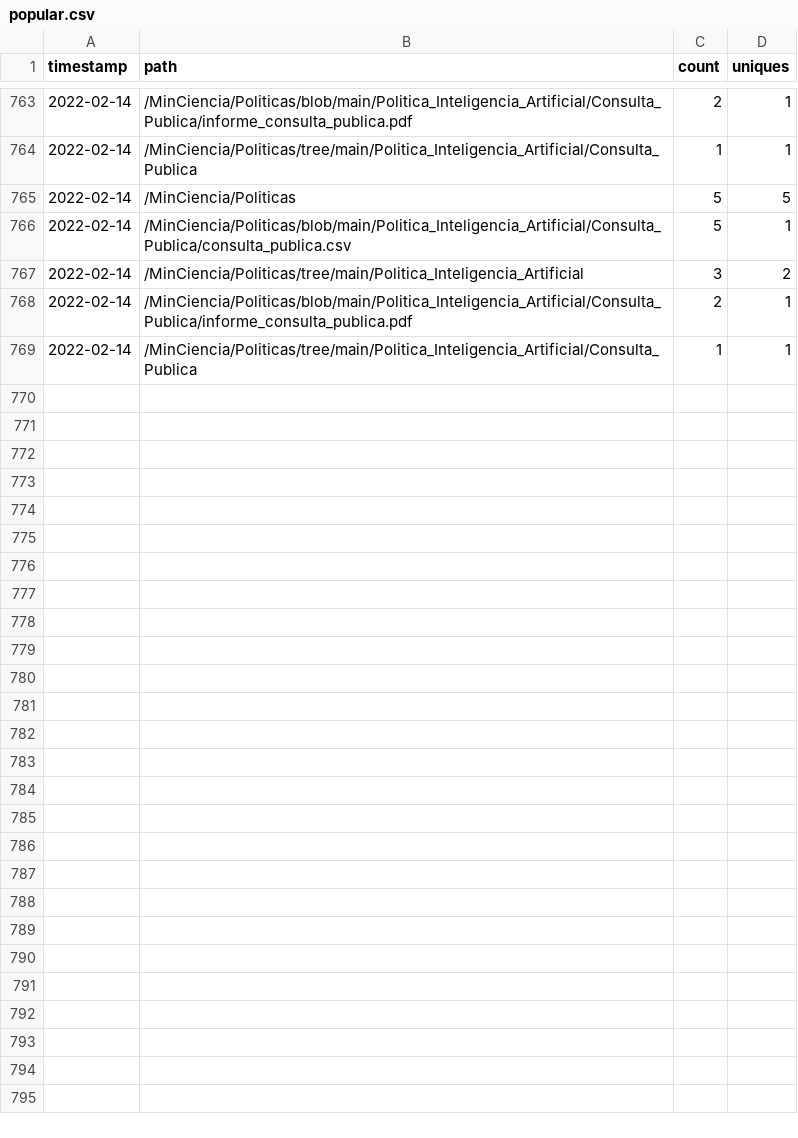
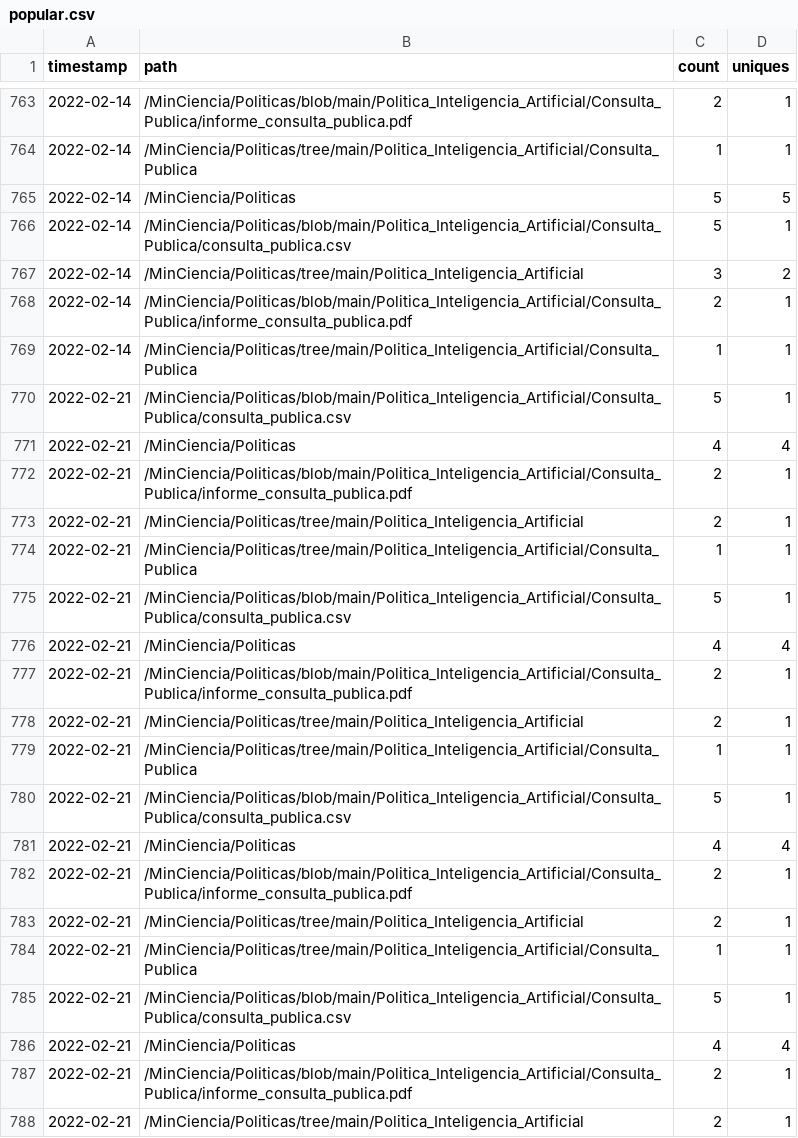
Before and after one commit to MinCiencia/Politicas, a CSV file: input/Traffic/popular.csv, drawn as a sheet; only a part is shown, gaps mark what is left out; the diff covers the shown part only.

```diff
--- a/input/Traffic/popular.csv
+++ b/input/Traffic/popular.csv
@@ -769 +769,20 @@ timestamp,path,count,uniques
 2022-02-14,/MinCiencia/Politicas/tree/main/Politica_Inteligencia_Artificial/Consulta_Publica,1,1
+2022-02-21,/MinCiencia/Politicas/blob/main/Politica_Inteligencia_Artificial/Consulta_Publica/consulta_publica.csv,5,1
+2022-02-21,/MinCiencia/Politicas,4,4
+2022-02-21,/MinCiencia/Politicas/blob/main/Politica_Inteligencia_Artificial/Consulta_Publica/informe_consulta_publica.pdf,2,1
+2022-02-21,/MinCiencia/Politicas/tree/main/Politica_Inteligencia_Artificial,2,1
+2022-02-21,/MinCiencia/Politicas/tree/main/Politica_Inteligencia_Artificial/Consulta_Publica,1,1
+2022-02-21,/MinCiencia/Politicas/blob/main/Politica_Inteligencia_Artificial/Consulta_Publica/consulta_publica.csv,5,1
+2022-02-21,/MinCiencia/Politicas,4,4
+2022-02-21,/MinCiencia/Politicas/blob/main/Politica_Inteligencia_Artificial/Consulta_Publica/informe_consulta_publica.pdf,2,1
+2022-02-21,/MinCiencia/Politicas/tree/main/Politica_Inteligencia_Artificial,2,1
+2022-02-21,/MinCiencia/Politicas/tree/main/Politica_Inteligencia_Artificial/Consulta_Publica,1,1
+2022-02-21,/MinCiencia/Politicas/blob/main/Politica_Inteligencia_Artificial/Consulta_Publica/consulta_publica.csv,5,1
+2022-02-21,/MinCiencia/Politicas,4,4
+2022-02-21,/MinCiencia/Politicas/blob/main/Politica_Inteligencia_Artificial/Consulta_Publica/informe_consulta_publica.pdf,2,1
+2022-02-21,/MinCiencia/Politicas/tree/main/Politica_Inteligencia_Artificial,2,1
+2022-02-21,/MinCiencia/Politicas/tree/main/Politica_Inteligencia_Artificial/Consulta_Publica,1,1
+2022-02-21,/MinCiencia/Politicas/blob/main/Politica_Inteligencia_Artificial/Consulta_Publica/consulta_publica.csv,5,1
+2022-02-21,/MinCiencia/Politicas,4,4
+2022-02-21,/MinCiencia/Politicas/blob/main/Politica_Inteligencia_Artificial/Consulta_Publica/informe_consulta_publica.pdf,2,1
+2022-02-21,/MinCiencia/Politicas/tree/main/Politica_Inteligencia_Artificial,2,1
```
Also changed, not shown: 11 added rows elsewhere in this file, input/Traffic/clones.csv, input/Traffic/referrers.csv, 3 other files.
